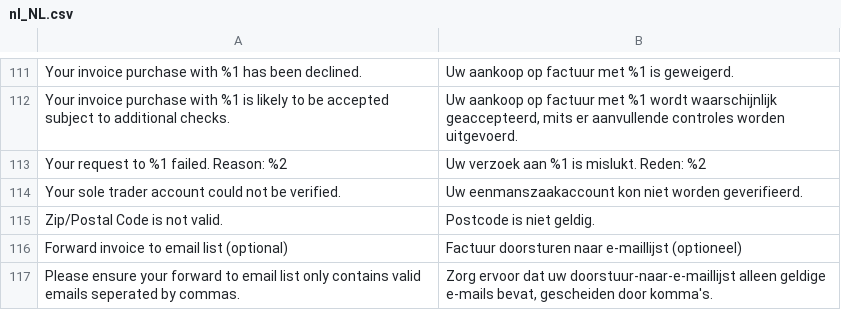
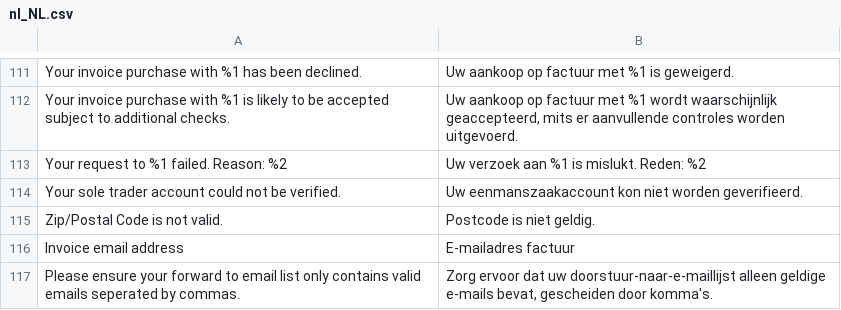
Before and after one commit to two-inc/magento-plugin, a CSV file: i18n/nl_NL.csv, drawn as a sheet; only a part is shown, gaps mark what is left out; removed rows and columns are numbered as before the commit, all else as after; the diff names each change by its address in the sheet, - before the commit and + after, or states it on an @@ line.

Commit message:
CET-579/chore: Addressing PR Feedback

```diff
--- a/i18n/nl_NL.csv
+++ b/i18n/nl_NL.csv
-row 116: Forward invoice to email list (optional) | Factuur doorsturen naar e-maillijst (optioneel)
+row 116: Invoice email address | E-mailadres factuur
```
Also changed, not shown: i18n/en_US.csv, i18n/nb_NO.csv, 2 other files.
